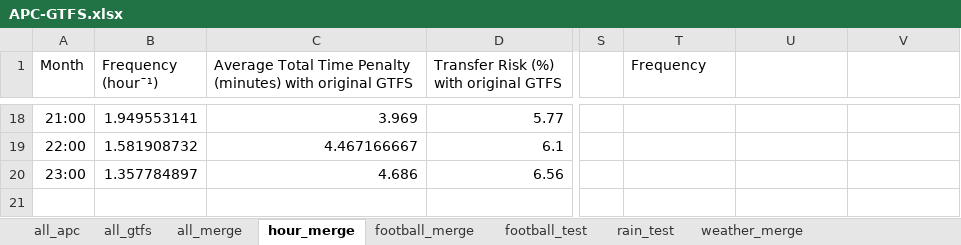
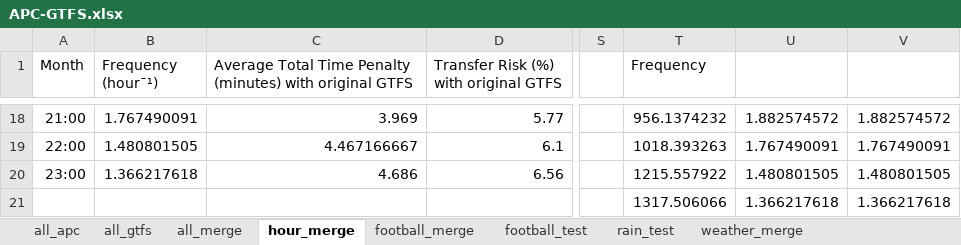
Before and after one commit to luyuliu/transfer, an Excel workbook: doc/APC-GTFS.xlsx, sheet hour_merge, drawn as a sheet; only a part is shown, gaps mark what is left out; values as stored, in another font and other column widths than the file's, no borders; charts and pictures not drawn; rows hold the shown columns only; the diff covers the shown part only; the diff names each change by its address in the sheet, - before the commit and + after, or states it on an @@ line.

```diff
--- a/doc/APC-GTFS.xlsx (sheet hour_merge)
+++ b/doc/APC-GTFS.xlsx (sheet hour_merge)
-B18 (Frequency (hour¯¹)): 1.949553141
+B18 (Frequency (hour¯¹)): 1.767490091
-T18 (Frequency): (empty)
+T18 (Frequency): 956.1374232
-U18: (empty)
+U18: 1.882574572
-V18: (empty)
+V18: 1.882574572
-B19 (Frequency (hour¯¹)): 1.581908732
+B19 (Frequency (hour¯¹)): 1.480801505
-T19 (Frequency): (empty)
+T19 (Frequency): 1018.393263
-U19: (empty)
+U19: 1.767490091
-V19: (empty)
+V19: 1.767490091
-B20 (Frequency (hour¯¹)): 1.357784897
+B20 (Frequency (hour¯¹)): 1.366217618
-T20 (Frequency): (empty)
+T20 (Frequency): 1215.557922
-U20: (empty)
+U20: 1.480801505
-V20: (empty)
+V20: 1.480801505
+row 21:  |  |  |  |  | 1317.506066 | 1.366217618 | 1.366217618
```
Also changed, not shown: 64 edited cells elsewhere in this sheet, sheet hour_headway, sheet weekday_merge, other sheet tabs, charts or pictures, Revision_Progress.xlsx, 13 other files.
